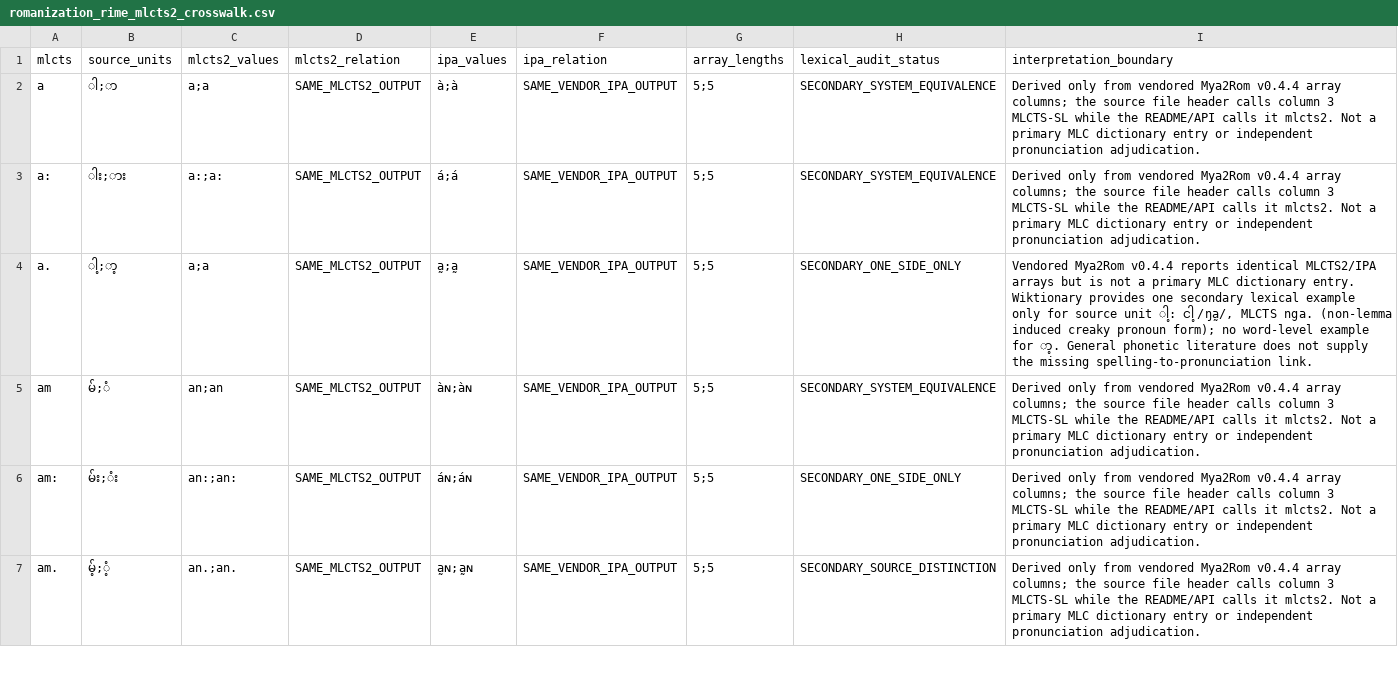
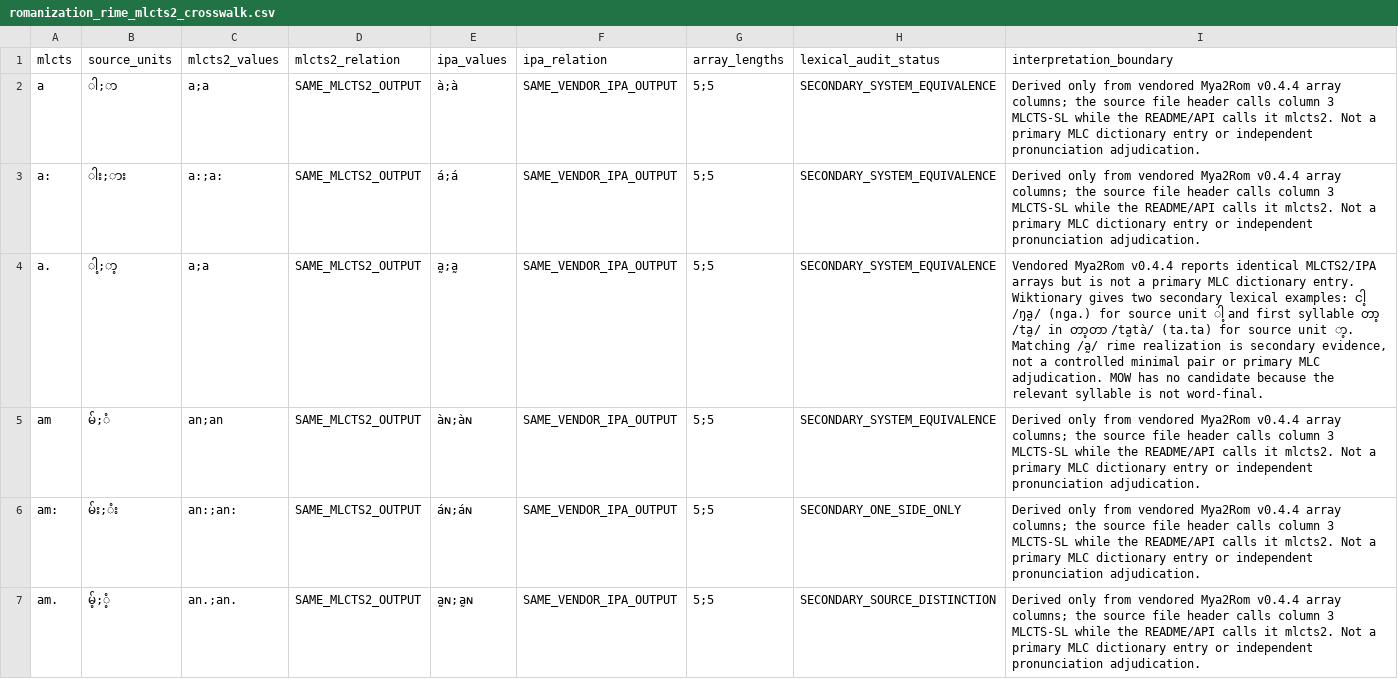
Before and after one commit to ClippyFirst/Burmese-Ukrainian-Phonetic-System-, a CSV file: data/burmese/romanization_rime_mlcts2_crosswalk.csv, drawn as a sheet; only a part is shown.

Commit message:
Complete both-side secondary lexical evidence for a. rime

```diff
--- a/data/burmese/romanization_rime_mlcts2_crosswalk.csv
+++ b/data/burmese/romanization_rime_mlcts2_crosswalk.csv
@@ -3,3 +3,3 @@
 "a:","ါး;ား","a:;a:","SAME_MLCTS2_OUTPUT","á;á","SAME_VENDOR_IPA_OUTPUT","5;5","SECONDARY_SYSTEM_EQUIVALENCE","Derived only from vendored Mya2Rom v0.4.4 array columns; the source file header calls column 3 MLCTS-SL while the README/API calls it mlcts2. Not a primary MLC dictionary entry or independent pronunciation adjudication."
-"a.","ါ့;ာ့","a;a","SAME_MLCTS2_OUTPUT","a̰;a̰","SAME_VENDOR_IPA_OUTPUT","5;5","SECONDARY_ONE_SIDE_ONLY","Vendored Mya2Rom v0.4.4 reports identical MLCTS2/IPA arrays but is not a primary MLC dictionary entry. Wiktionary provides one secondary lexical example only for source unit ါ့: ငါ့ /ŋa̰/, MLCTS nga. (non-lemma induced creaky pronoun form); no word-level example for ာ့. General phonetic literature does not supply the missing spelling-to-pronunciation link."
+"a.","ါ့;ာ့","a;a","SAME_MLCTS2_OUTPUT","a̰;a̰","SAME_VENDOR_IPA_OUTPUT","5;5","SECONDARY_SYSTEM_EQUIVALENCE","Vendored Mya2Rom v0.4.4 reports identical MLCTS2/IPA arrays but is not a primary MLC dictionary entry. Wiktionary gives two secondary lexical examples: ငါ့ /ŋa̰/ (nga.) for source unit ါ့ and first syllable တာ့ /ta̰/ in တာ့တာ /ta̰tà/ (ta.ta) for source unit ာ့. Matching /a̰/ rime realization is secondary evidence, not a controlled minimal pair or primary MLC adjudication. MOW has no candidate because the relevant syllable is not word-final."
 "am","မ်;ံ","an;an","SAME_MLCTS2_OUTPUT","àɴ;àɴ","SAME_VENDOR_IPA_OUTPUT","5;5","SECONDARY_SYSTEM_EQUIVALENCE","Derived only from vendored Mya2Rom v0.4.4 array columns; the source file header calls column 3 MLCTS-SL while the README/API calls it mlcts2. Not a primary MLC dictionary entry or independent pronunciation adjudication."
```
